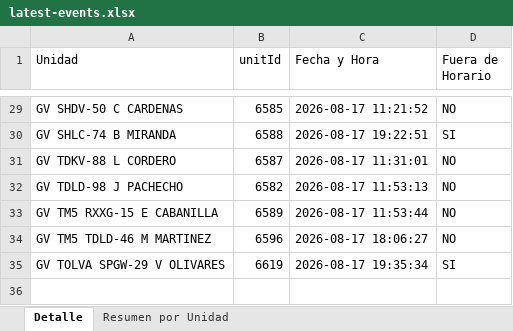
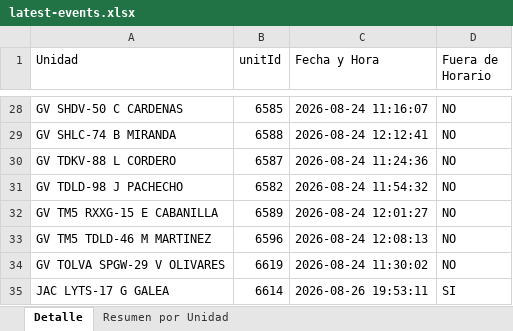
Before and after one commit to WurfelSPA/tracklink-kadel, an Excel workbook: latest-events.xlsx, sheet Detalle, drawn as a sheet; only a part is shown, gaps mark what is left out; values as stored, in another font and other column widths than the file's, no borders; addresses are those after the commit; the diff covers the shown part only; the diff names each change by its address in the sheet, - before the commit and + after, or states it on an @@ line.

```diff
--- a/latest-events.xlsx (sheet Detalle)
+++ b/latest-events.xlsx (sheet Detalle)
-C28 (Fecha y Hora): 2026-08-17 11:21:52
+C28 (Fecha y Hora): 2026-08-24 11:16:07
-C29 (Fecha y Hora): 2026-08-17 19:22:51
+C29 (Fecha y Hora): 2026-08-24 12:12:41
-D29 (Fuera de Horario): SI
+D29 (Fuera de Horario): NO
-C30 (Fecha y Hora): 2026-08-17 11:31:01
+C30 (Fecha y Hora): 2026-08-24 11:24:36
-C31 (Fecha y Hora): 2026-08-17 11:53:13
+C31 (Fecha y Hora): 2026-08-24 11:54:32
-C32 (Fecha y Hora): 2026-08-17 11:53:44
+C32 (Fecha y Hora): 2026-08-24 12:01:27
-C33 (Fecha y Hora): 2026-08-17 18:06:27
+C33 (Fecha y Hora): 2026-08-24 12:08:13
-C34 (Fecha y Hora): 2026-08-17 19:35:34
+C34 (Fecha y Hora): 2026-08-24 11:30:02
-D34 (Fuera de Horario): SI
+D34 (Fuera de Horario): NO
+row 35: JAC LYTS-17 G GALEA | 6614 | 2026-08-26 19:53:11 | SI
```
Also changed, not shown: 1 removed row and 28 edited cells elsewhere in this sheet, sheet Resumen por Unidad, INFORME EXCESOS DE VELOCIDAD.xlsx, 2 other files.
